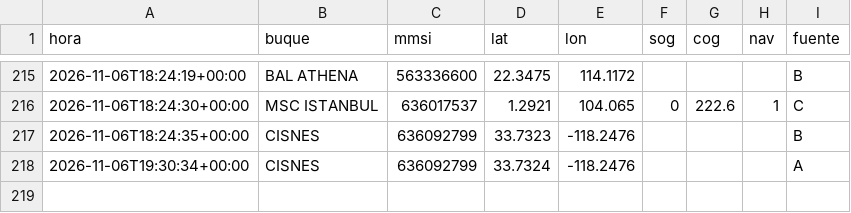
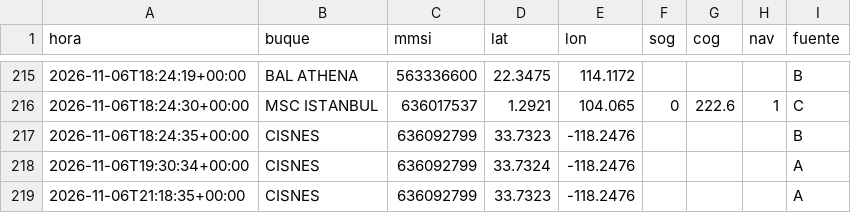
Before and after one commit to jart0988aj-maker/monitoreo-buques, a CSV file: docs/data/historial/posiciones_2026-11.csv, drawn as a sheet; only a part is shown, gaps mark what is left out; the diff names each change by its address in the sheet, - before the commit and + after, or states it on an @@ line.

```diff
--- a/docs/data/historial/posiciones_2026-11.csv
+++ b/docs/data/historial/posiciones_2026-11.csv
+row 219: 2026-11-06T21:18:35+00:00 | CISNES | 636092799 | 33.7323 | -118.2476 |  |  |  | A
```
Also changed, not shown: docs/data/estado_embarques.csv, docs/data/historial/congestion.csv, 5 other files.
